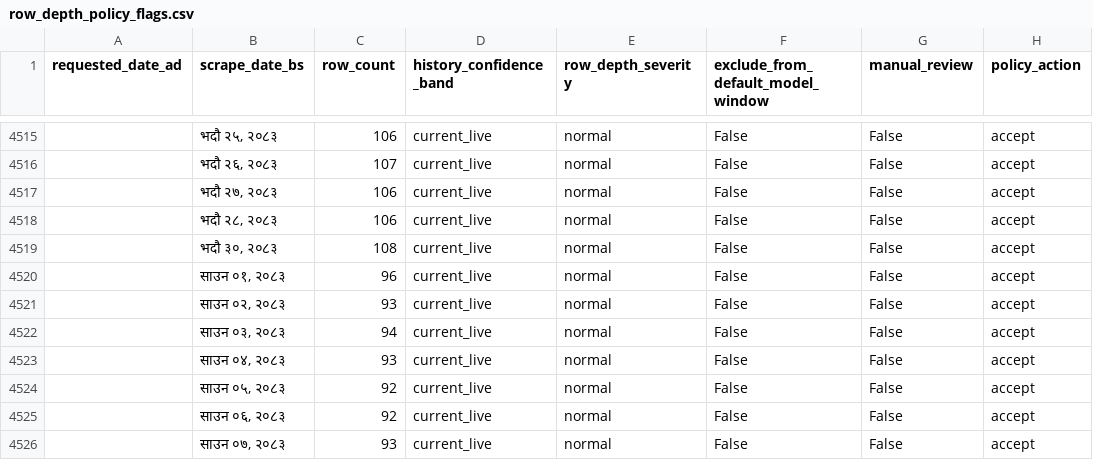
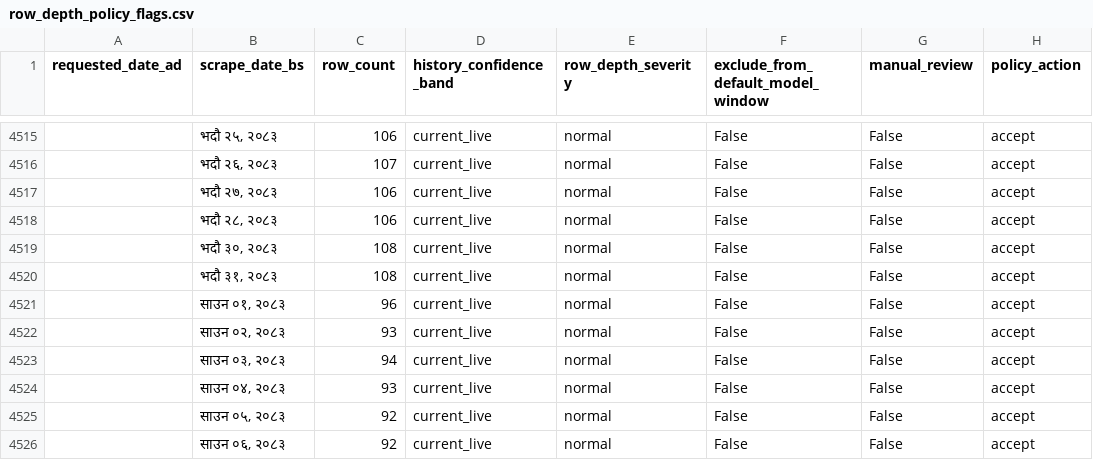
Before and after one commit to GaneshPokharel-tech/kalimati-saathi, a CSV file: data/processed/row_depth_policy_flags.csv, drawn as a sheet; only a part is shown, gaps mark what is left out; the shorter side is filled out with more unchanged rows; the diff names each change by its address in the sheet, - before the commit and + after, or states it on an @@ line.

```diff
--- a/data/processed/row_depth_policy_flags.csv
+++ b/data/processed/row_depth_policy_flags.csv
+row 4520:  | भदौ ३१, २०८३ | 108 | current_live | normal | False | False | accept
```
Also changed, not shown: data/processed/commodity_name_counts.csv, data/processed/commodity_normalization_fuzzy_pairs.csv, 8 other files.
